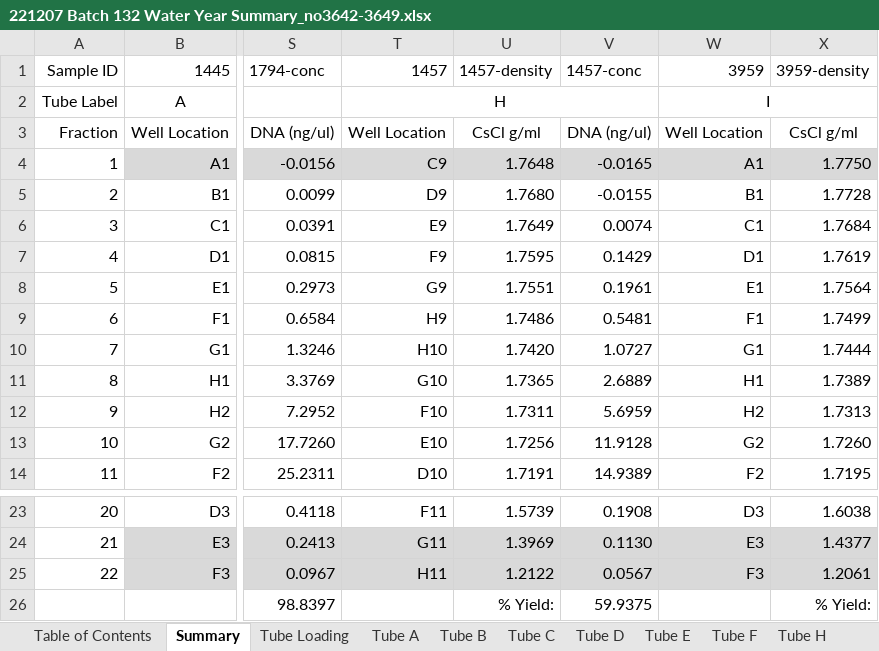
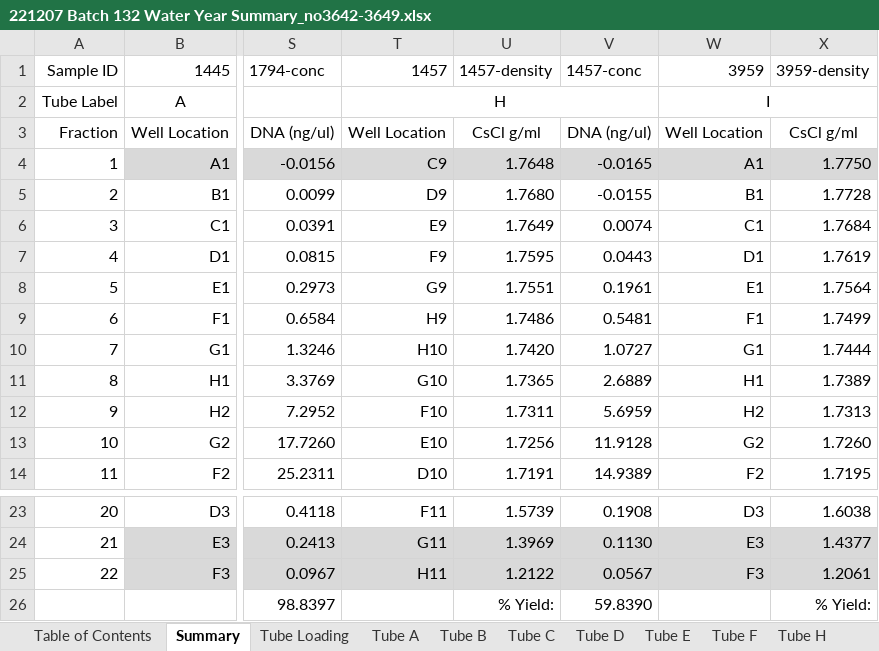
Before and after one commit to petaripenev/SIP, an Excel workbook: data/fractionation/test_fract_adjust/221207 Batch 132 Water Year Summary_no3642-3649.xlsx, sheet Summary, drawn as a sheet; only a part is shown, gaps mark what is left out; values as stored, in another font and other column widths than the file's, no borders; charts and pictures not drawn; the diff names each change by its address in the sheet, - before the commit and + after, or states it on an @@ line.

```diff
--- a/data/fractionation/test_fract_adjust/221207 Batch 132 Water Year Summary_no3642-3649.xlsx (sheet Summary)
+++ b/data/fractionation/test_fract_adjust/221207 Batch 132 Water Year Summary_no3642-3649.xlsx (sheet Summary)
-V7: 0.1429
+V7: 0.0443
-V26: 59.9375
+V26: 59.8390
```
Also changed, not shown: sheet Table of Contents, charts or pictures, data/fractionation/Quant/220825 Batch 122 IJKL Quant Water Yr.xlsx, data/fractionation/test_fract_adjust/220817 Batch 122 Water_Yr_Summary_mod.xlsx, 19 other files.
